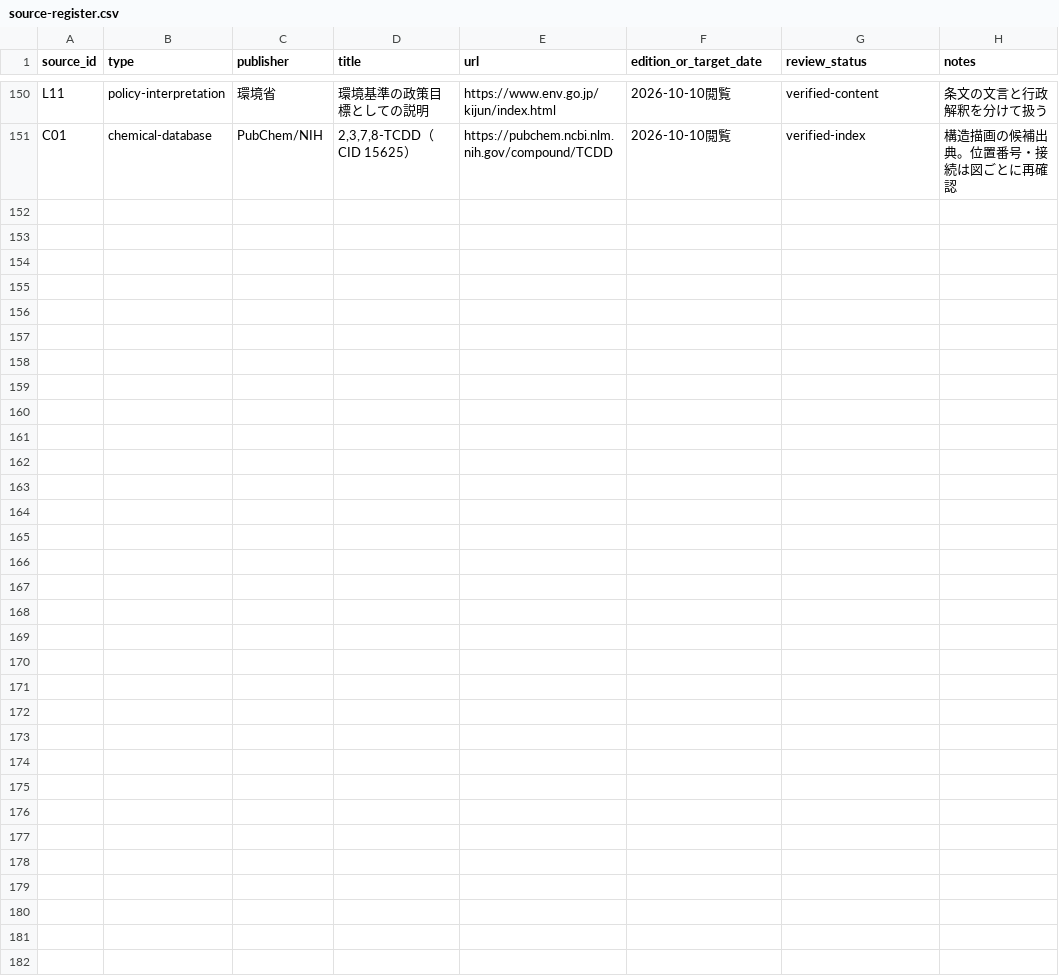
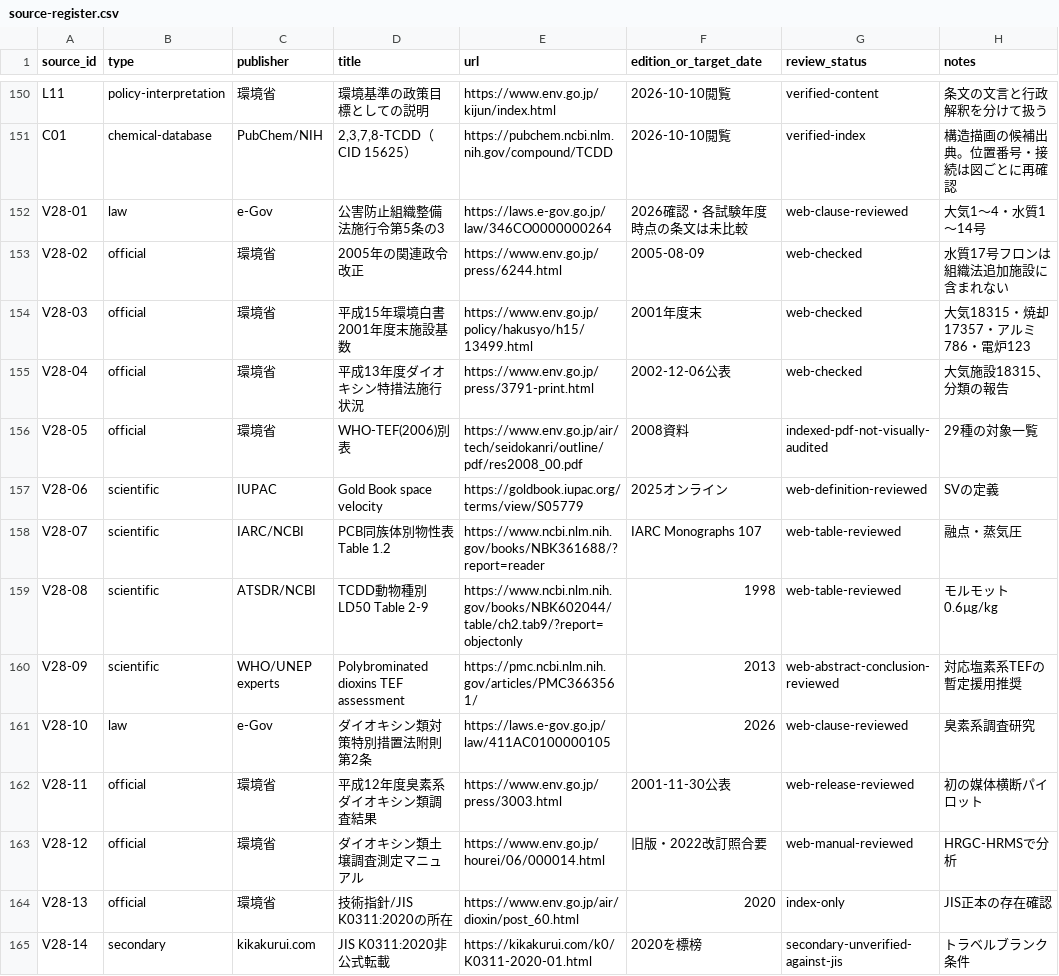
Before and after one commit to rhodanus2179/dioxin-studyware, a CSV file: docs/research/source-register.csv, drawn as a sheet; only a part is shown, gaps mark what is left out.

Commit message:
research: resolve 23 knowledge-granularity cases with seven new evidence-scoped concepts

```diff
--- a/docs/research/source-register.csv
+++ b/docs/research/source-register.csv
@@ -151 +151,15 @@
 "C01","chemical-database","PubChem/NIH","2,3,7,8-TCDD（CID 15625）","https://pubchem.ncbi.nlm.nih.gov/compound/TCDD","2026-10-10閲覧","verified-index","構造描画の候補出典。位置番号・接続は図ごとに再確認"
+"V28-01","law","e-Gov","公害防止組織整備法施行令第5条の3","https://laws.e-gov.go.jp/law/346CO0000000264","2026確認・各試験年度時点の条文は未比較","web-clause-reviewed","大気1～4・水質1～14号"
+"V28-02","official","環境省","2005年の関連政令改正","https://www.env.go.jp/press/6244.html","2005-08-09","web-checked","水質17号フロンは組織法追加施設に含まれない"
+"V28-03","official","環境省","平成15年環境白書 2001年度末施設基数","https://www.env.go.jp/policy/hakusyo/h15/13499.html","2001年度末","web-checked","大気18315・焼却17357・アルミ786・電炉123"
+"V28-04","official","環境省","平成13年度ダイオキシン特措法施行状況","https://www.env.go.jp/press/3791-print.html","2002-12-06公表","web-checked","大気施設18315、分類の報告"
+"V28-05","official","環境省","WHO-TEF(2006)別表","https://www.env.go.jp/air/tech/seidokanri/outline/pdf/res2008_00.pdf","2008資料","indexed-pdf-not-visually-audited","29種の対象一覧"
+"V28-06","scientific","IUPAC","Gold Book space velocity","https://goldbook.iupac.org/terms/view/S05779","2025オンライン","web-definition-reviewed","SVの定義"
+"V28-07","scientific","IARC/NCBI","PCB同族体別物性表 Table 1.2","https://www.ncbi.nlm.nih.gov/books/NBK361688/?report=reader","IARC Monographs 107","web-table-reviewed","融点・蒸気圧"
+"V28-08","scientific","ATSDR/NCBI","TCDD動物種別LD50 Table 2-9","https://www.ncbi.nlm.nih.gov/books/NBK602044/table/ch2.tab9/?report=objectonly","1998","web-table-reviewed","モルモット0.6µg/kg"
+"V28-09","scientific","WHO/UNEP experts","Polybrominated dioxins TEF assessment","https://pmc.ncbi.nlm.nih.gov/articles/PMC3663561/","2013","web-abstract-conclusion-reviewed","対応塩素系TEFの暫定援用推奨"
+"V28-10","law","e-Gov","ダイオキシン類対策特別措置法附則第2条","https://laws.e-gov.go.jp/law/411AC0100000105","2026","web-clause-reviewed","臭素系調査研究"
+"V28-11","official","環境省","平成12年度臭素系ダイオキシン類調査結果","https://www.env.go.jp/press/3003.html","2001-11-30公表","web-release-reviewed","初の媒体横断パイロット"
+"V28-12","official","環境省","ダイオキシン類土壌調査測定マニュアル","https://www.env.go.jp/hourei/06/000014.html","旧版・2022改訂照合要","web-manual-reviewed","HRGC-HRMSで分析"
+"V28-13","official","環境省","技術指針/JIS K0311:2020の所在","https://www.env.go.jp/air/dioxin/post_60.html","2020","index-only","JIS正本の存在確認"
+"V28-14","secondary","kikakurui.com","JIS K0311:2020非公式転載","https://kikakurui.com/k0/K0311-2020-01.html","2020を標榜","secondary-unverified-against-jis","トラベルブランク条件"
```
Also changed, not shown: docs/research/choice-knowledge-map-v1.csv, docs/research/knowledge-choice-coverage.csv, 21 other files.
